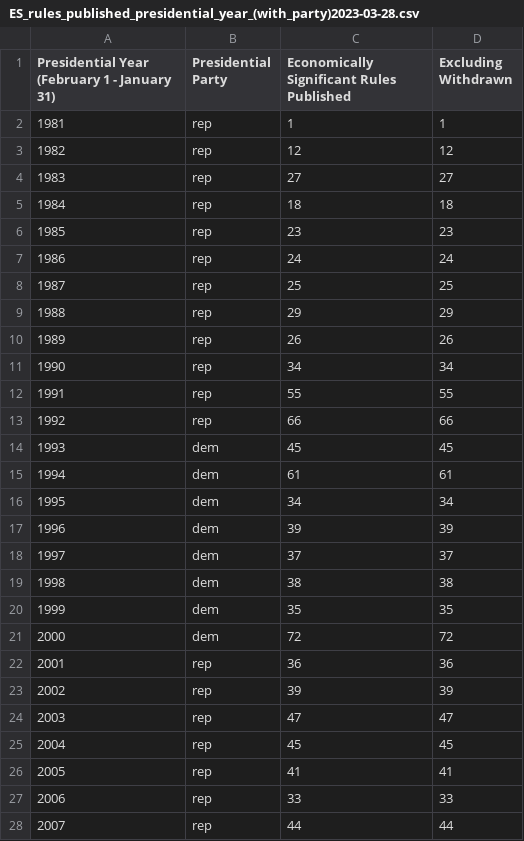
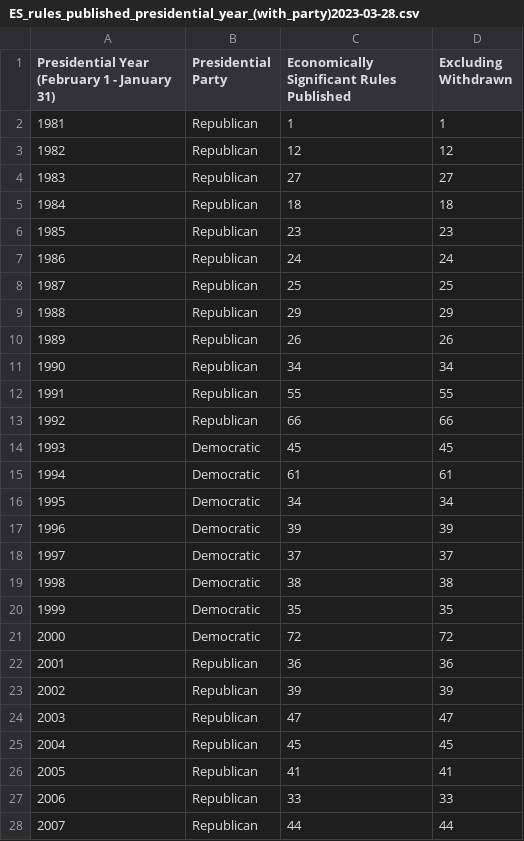
Before and after one commit to regulatorystudies/Reg-Stats, a CSV file: data/ES_rules_published_presidential_year_(with_party)2023-03-28.csv, drawn as a sheet; only a part is shown; the diff covers the shown part only.

Commit message:
Add files via upload

```diff
--- a/data/ES_rules_published_presidential_year_(with_party)2023-03-28.csv
+++ b/data/ES_rules_published_presidential_year_(with_party)2023-03-28.csv
@@ -1,28 +1,28 @@
 Presidential Year (February 1 - January 31),Presidential Party,Economically Significant Rules Published,Excluding Withdrawn
-1981,rep,1,1
-1982,rep,12,12
-1983,rep,27,27
-1984,rep,18,18
-1985,rep,23,23
-1986,rep,24,24
-1987,rep,25,25
-1988,rep,29,29
-1989,rep,26,26
-1990,rep,34,34
-1991,rep,55,55
-1992,rep,66,66
-1993,dem,45,45
-1994,dem,61,61
-1995,dem,34,34
-1996,dem,39,39
-1997,dem,37,37
-1998,dem,38,38
-1999,dem,35,35
-2000,dem,72,72
-2001,rep,36,36
-2002,rep,39,39
-2003,rep,47,47
-2004,rep,45,45
-2005,rep,41,41
-2006,rep,33,33
-2007,rep,44,44
+1981,Republican,1,1
+1982,Republican,12,12
+1983,Republican,27,27
+1984,Republican,18,18
+1985,Republican,23,23
+1986,Republican,24,24
+1987,Republican,25,25
+1988,Republican,29,29
+1989,Republican,26,26
+1990,Republican,34,34
+1991,Republican,55,55
+1992,Republican,66,66
+1993,Democratic,45,45
+1994,Democratic,61,61
+1995,Democratic,34,34
+1996,Democratic,39,39
+1997,Democratic,37,37
+1998,Democratic,38,38
+1999,Democratic,35,35
+2000,Democratic,72,72
+2001,Republican,36,36
+2002,Republican,39,39
+2003,Republican,47,47
+2004,Republican,45,45
+2005,Republican,41,41
+2006,Republican,33,33
+2007,Republican,44,44
```
Also changed, not shown: 15 edited cells elsewhere in this file.
